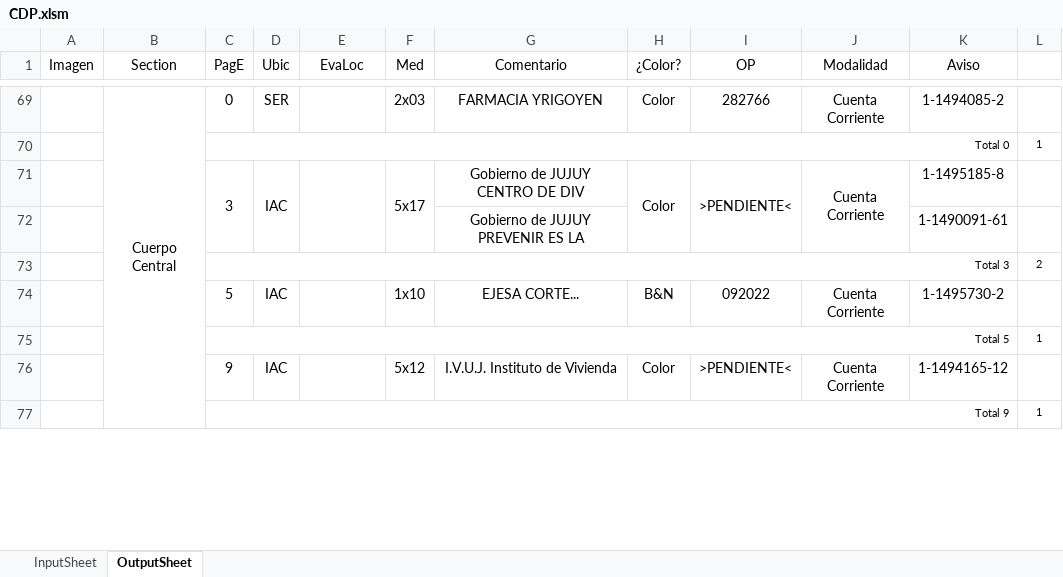
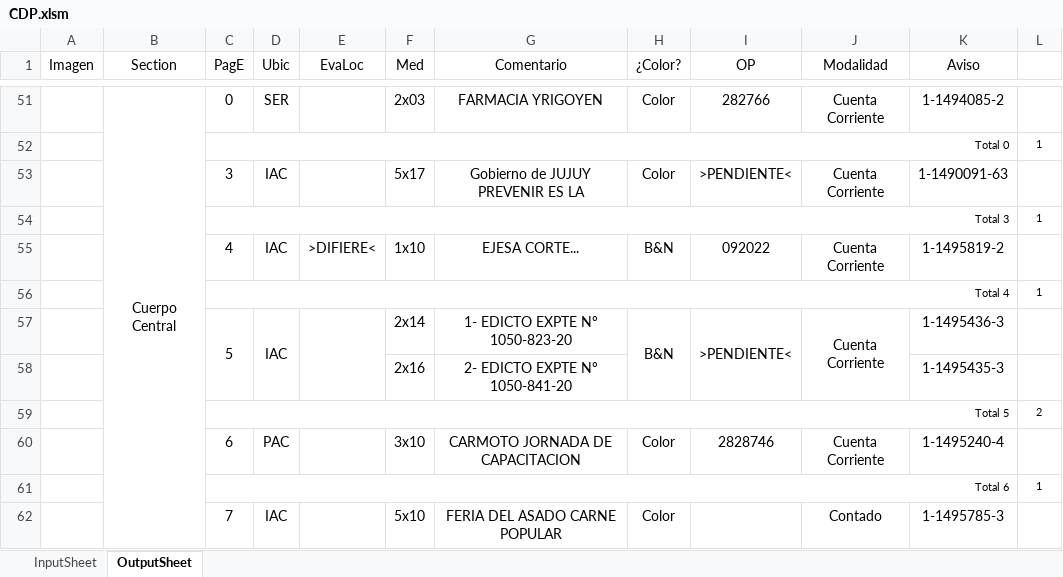
Before and after one commit to zherar7ordoya/AP5, an Excel workbook: Xtras/MSExcel/CDP.xlsm, sheet OutputSheet, drawn as a sheet; only a part is shown, gaps mark what is left out; values as stored, in another font and other column widths than the file's, no borders; conditional formats not drawn; removed rows and columns are numbered as before the commit, all else as after; the diff covers the shown part only; the diff names each change by its address in the sheet, - before the commit and + after, or states it on an @@ line.

```diff
--- a/Xtras/MSExcel/CDP.xlsm (sheet OutputSheet)
+++ b/Xtras/MSExcel/CDP.xlsm (sheet OutputSheet)
-C71:C72 merged
-D71:D72 merged
-E71:E72 merged
-F71:F72 merged
-G53 (Comentario): Gobierno de JUJUY CENTRO DE DIV
+G53 (Comentario): Gobierno de JUJUY PREVENIR ES LA
-H71:H72 merged
-I71:I72 merged
-J71:J72 merged
-K53 (Aviso): 1-1495185-8
+K53 (Aviso): 1-1490091-63
-row 72:  |  |  |  |  |  | Gobierno de JUJUY PREVENIR ES LA |  |  |  | 1-1490091-61 | 1
-row 73:  |  | Total 3 |  |  |  |  |  |  |  |  | 2
@@ row 25 moved to row 54: Total 3 @@
-C55 (PagE): 5
+C55 (PagE): 4
-E55 (EvaLoc): (empty)
+E55 (EvaLoc): >DIFIERE<
-K55 (Aviso): 1-1495730-2
+K55 (Aviso): 1-1495819-2
-C56 (PagE): Total 5
+C56 (PagE): Total 4
-C57 (PagE): 9
+C57 (PagE): 5
+C57:C58 merged
+D57:D58 merged
+E57:E58 merged
-F57 (Med): 5x12
+F57 (Med): 2x14
-G57 (Comentario): I.V.U.J. Instituto de Vivienda
+G57 (Comentario): 1- EDICTO EXPTE Nº 1050-823-20
-H57 (¿Color?): Color
+H57 (¿Color?): B&N
+H57:H58 merged
+I57:I58 merged
+J57:J58 merged
-K57 (Aviso): 1-1494165-12
+K57 (Aviso): 1-1495436-3
+row 58:  |  |  |  |  | 2x16 | 2- EDICTO EXPTE Nº 1050-841-20 |  |  |  | 1-1495435-3 | 1
+row 59:  |  | Total 5 |  |  |  |  |  |  |  |  | 2
+row 60:  |  | 6 | PAC |  | 3x10 | CARMOTO JORNADA DE CAPACITACION | Color | 2828746 | Cuenta Corriente | 1-1495240-4 | 1
-C61 (PagE): Total 9
+C61 (PagE): Total 6
+row 62:  |  | 7 | IAC |  | 5x10 | FERIA DEL ASADO CARNE POPULAR | Color |  | Contado | 1-1495785-3 | 1
```
Also changed, not shown: 46 added rows, 37 removed rows, 4 moved rows, 51 edited cells and merged cells elsewhere in this sheet, hidden cells, 10 other files.
